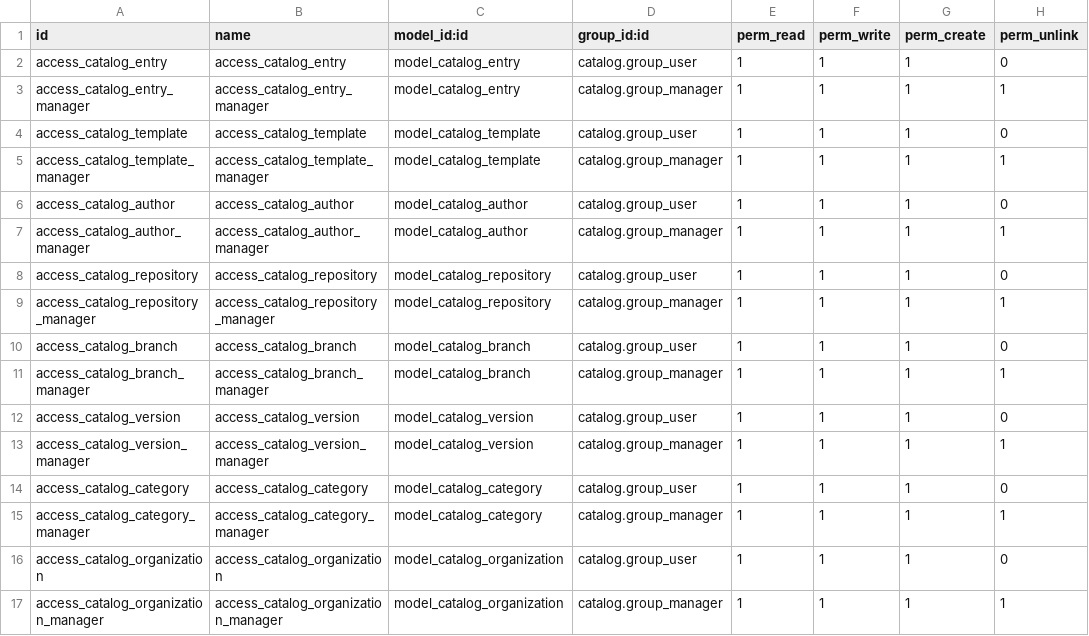
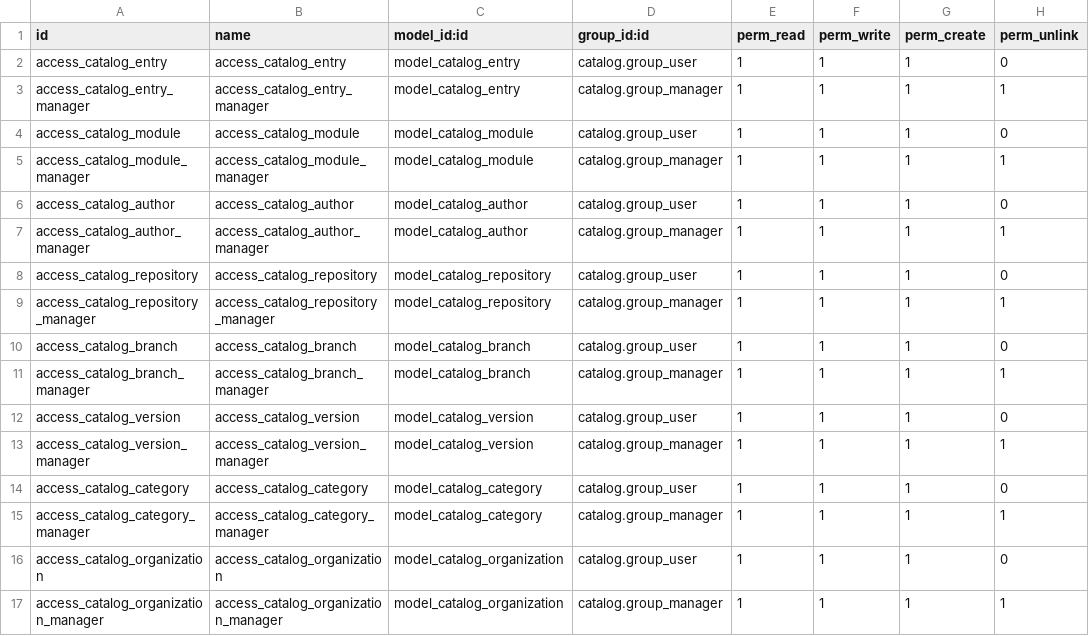
Before and after one commit to royaurelien/odoo-catalog, a CSV file: catalog/security/ir.model.access.csv, drawn as a sheet.

```diff
--- a/catalog/security/ir.model.access.csv
+++ b/catalog/security/ir.model.access.csv
@@ -3,4 +3,4 @@ access_catalog_entry,access_catalog_entry,model_catalog_entry,catalog.group_user
 access_catalog_entry_manager,access_catalog_entry_manager,model_catalog_entry,catalog.group_manager,1,1,1,1
-access_catalog_template,access_catalog_template,model_catalog_template,catalog.group_user,1,1,1,0
-access_catalog_template_manager,access_catalog_template_manager,model_catalog_template,catalog.group_manager,1,1,1,1
+access_catalog_module,access_catalog_module,model_catalog_module,catalog.group_user,1,1,1,0
+access_catalog_module_manager,access_catalog_module_manager,model_catalog_module,catalog.group_manager,1,1,1,1
 access_catalog_author,access_catalog_author,model_catalog_author,catalog.group_user,1,1,1,0
```
Also changed, not shown: 24 other files.
